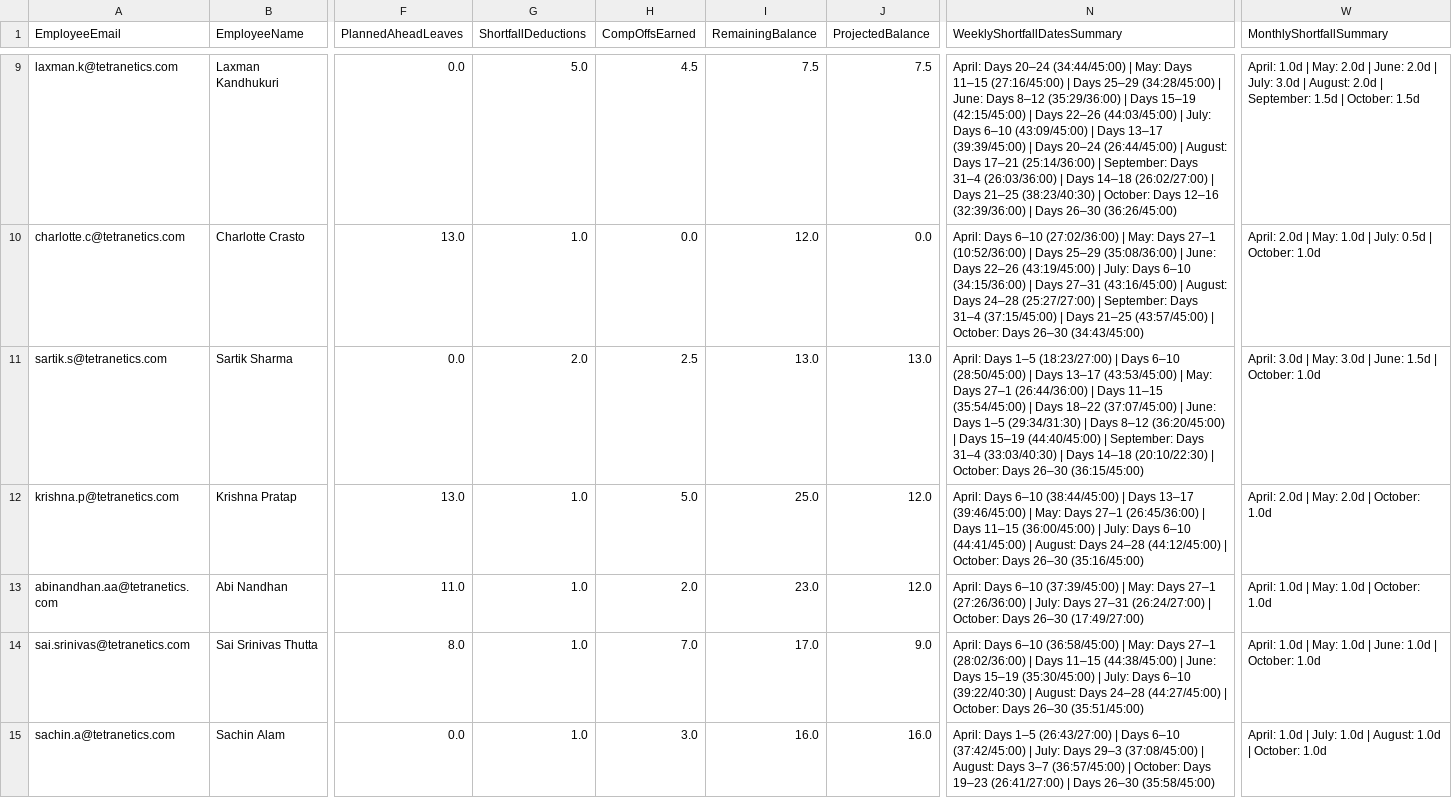
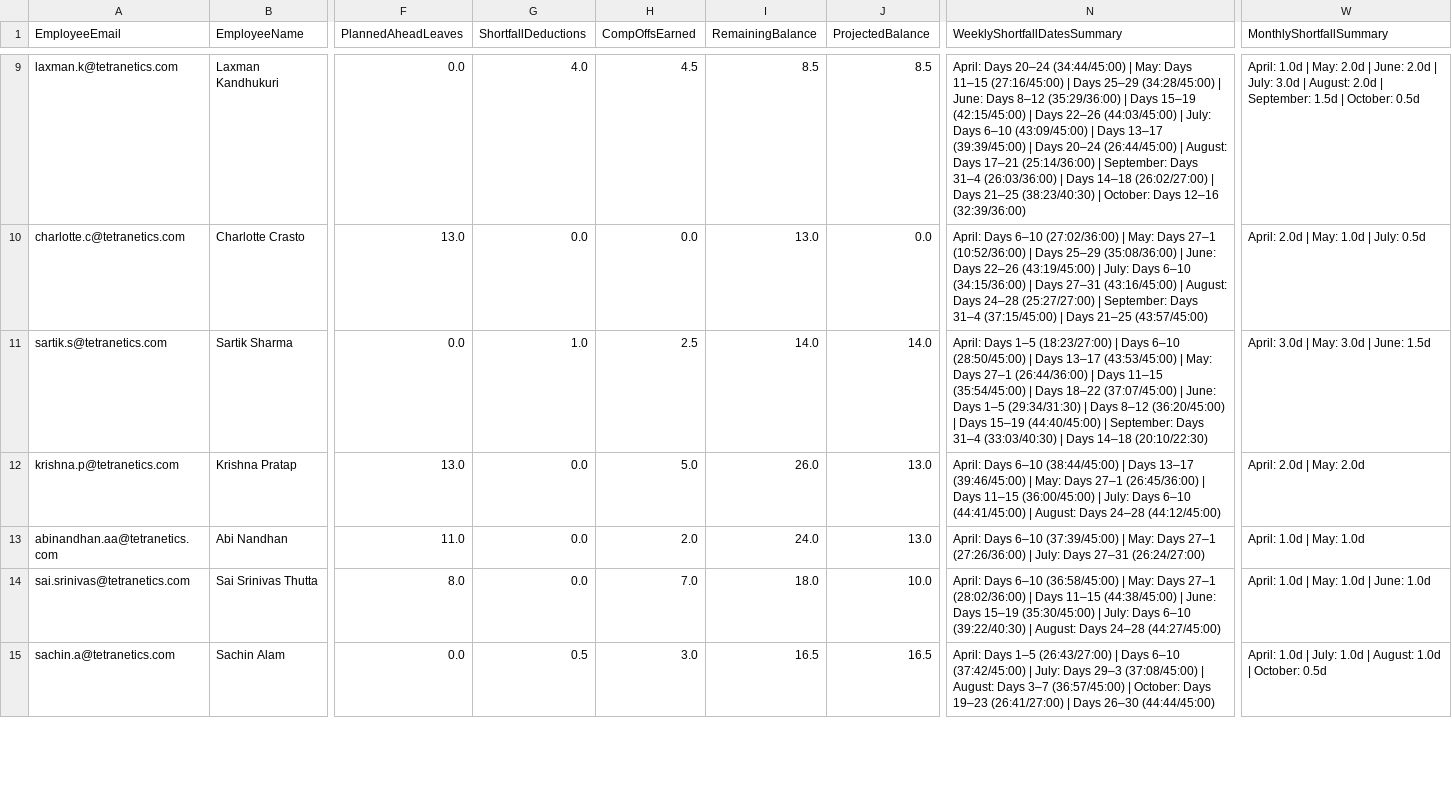
Before and after one commit to buvi-tetranetics/tetranetics-hr-portal, a CSV file: powerapps_data.csv, drawn as a sheet; only a part is shown, gaps mark what is left out; the diff covers the shown part only; the diff names each change by its address in the sheet, - before the commit and + after, or states it on an @@ line.

Commit message:
Update leave data

```diff
--- a/powerapps_data.csv
+++ b/powerapps_data.csv
-G9 (ShortfallDeductions): 5.0
+G9 (ShortfallDeductions): 4.0
-I9 (RemainingBalance): 7.5
+I9 (RemainingBalance): 8.5
-J9 (ProjectedBalance): 7.5
+J9 (ProjectedBalance): 8.5
-N9 (WeeklyShortfallDatesSummary): …12–16 (32:39/36:00) | Days 26–30 (36:26/45:00)
+N9 (WeeklyShortfallDatesSummary): …12–16 (32:39/36:00)
-W9 (MonthlyShortfallSummary): …| October: 1.5d
+W9 (MonthlyShortfallSummary): …| October: 0.5d
-G10 (ShortfallDeductions): 1.0
+G10 (ShortfallDeductions): 0.0
-I10 (RemainingBalance): 12.0
+I10 (RemainingBalance): 13.0
-N10 (WeeklyShortfallDatesSummary): …21–25 (43:57/45:00) | October: Days 26–30 (34:43/45:00)
+N10 (WeeklyShortfallDatesSummary): …21–25 (43:57/45:00)
-W10 (MonthlyShortfallSummary): April: 2.0d | May: 1.0d | July: 0.5d | October: 1.0d
+W10 (MonthlyShortfallSummary): April: 2.0d | May: 1.0d | July: 0.5d
-G11 (ShortfallDeductions): 2.0
+G11 (ShortfallDeductions): 1.0
-I11 (RemainingBalance): 13.0
+I11 (RemainingBalance): 14.0
-J11 (ProjectedBalance): 13.0
+J11 (ProjectedBalance): 14.0
-N11 (WeeklyShortfallDatesSummary): …14–18 (20:10/22:30) | October: Days 26–30 (36:15/45:00)
+N11 (WeeklyShortfallDatesSummary): …14–18 (20:10/22:30)
-W11 (MonthlyShortfallSummary): April: 3.0d | May: 3.0d | June: 1.5d | October: 1.0d
+W11 (MonthlyShortfallSummary): April: 3.0d | May: 3.0d | June: 1.5d
-G12:G14 (ShortfallDeductions): 1.0
+G12:G14 (ShortfallDeductions): 0.0
-I12 (RemainingBalance): 25.0
+I12 (RemainingBalance): 26.0
-J12:J13 (ProjectedBalance): 12.0
+J12:J13 (ProjectedBalance): 13.0
-N12 (WeeklyShortfallDatesSummary): …24–28 (44:12/45:00) | October: Days 26–30 (35:16/45:00)
+N12 (WeeklyShortfallDatesSummary): …24–28 (44:12/45:00)
-W12 (MonthlyShortfallSummary): April: 2.0d | May: 2.0d | October: 1.0d
+W12 (MonthlyShortfallSummary): April: 2.0d | May: 2.0d
-I13 (RemainingBalance): 23.0
+I13 (RemainingBalance): 24.0
-N13 (WeeklyShortfallDatesSummary): …27–31 (26:24/27:00) | October: Days 26–30 (17:49/27:00)
+N13 (WeeklyShortfallDatesSummary): …27–31 (26:24/27:00)
-W13 (MonthlyShortfallSummary): April: 1.0d | May: 1.0d | October: 1.0d
+W13 (MonthlyShortfallSummary): April: 1.0d | May: 1.0d
-I14 (RemainingBalance): 17.0
+I14 (RemainingBalance): 18.0
-J14 (ProjectedBalance): 9.0
+J14 (ProjectedBalance): 10.0
-N14 (WeeklyShortfallDatesSummary): …24–28 (44:27/45:00) | October: Days 26–30 (35:51/45:00)
+N14 (WeeklyShortfallDatesSummary): …24–28 (44:27/45:00)
-W14 (MonthlyShortfallSummary): April: 1.0d | May: 1.0d | June: 1.0d | October: 1.0d
+W14 (MonthlyShortfallSummary): April: 1.0d | May: 1.0d | June: 1.0d
-G15 (ShortfallDeductions): 1.0
+G15 (ShortfallDeductions): 0.5
-I15 (RemainingBalance): 16.0
+I15 (RemainingBalance): 16.5
-J15 (ProjectedBalance): 16.0
+J15 (ProjectedBalance): 16.5
-N15 (WeeklyShortfallDatesSummary): …Days 26–30 (35:58/45:00)
+N15 (WeeklyShortfallDatesSummary): …Days 26–30 (44:44/45:00)
-W15 (MonthlyShortfallSummary): …| October: 1.0d
+W15 (MonthlyShortfallSummary): …| October: 0.5d
```
Also changed, not shown: 138 edited cells elsewhere in this file, daily_punch.csv.
